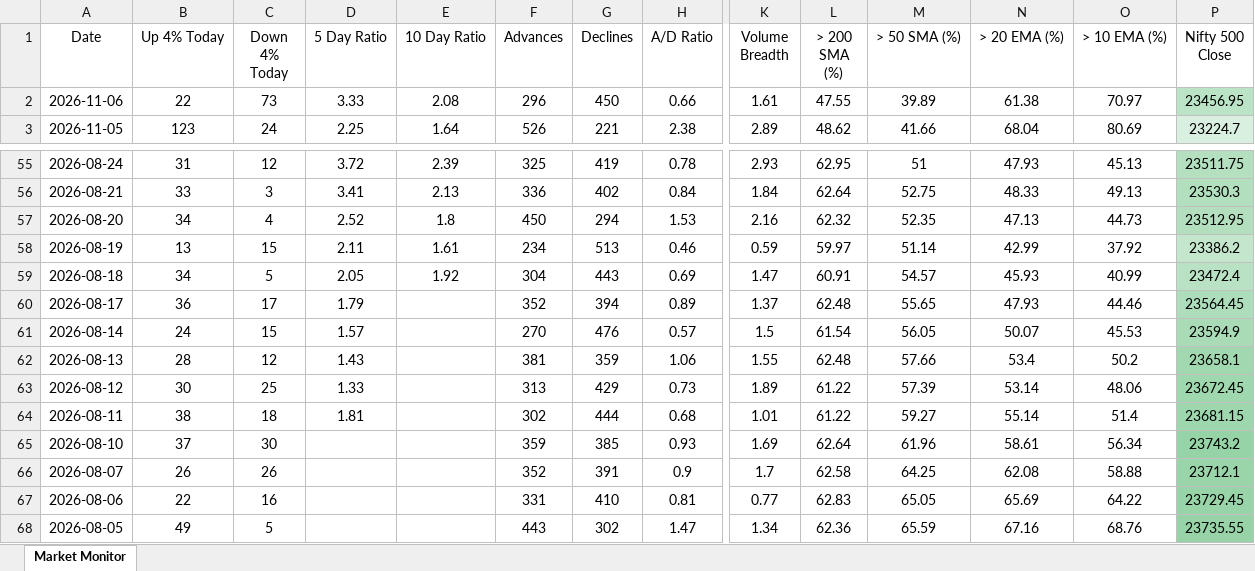
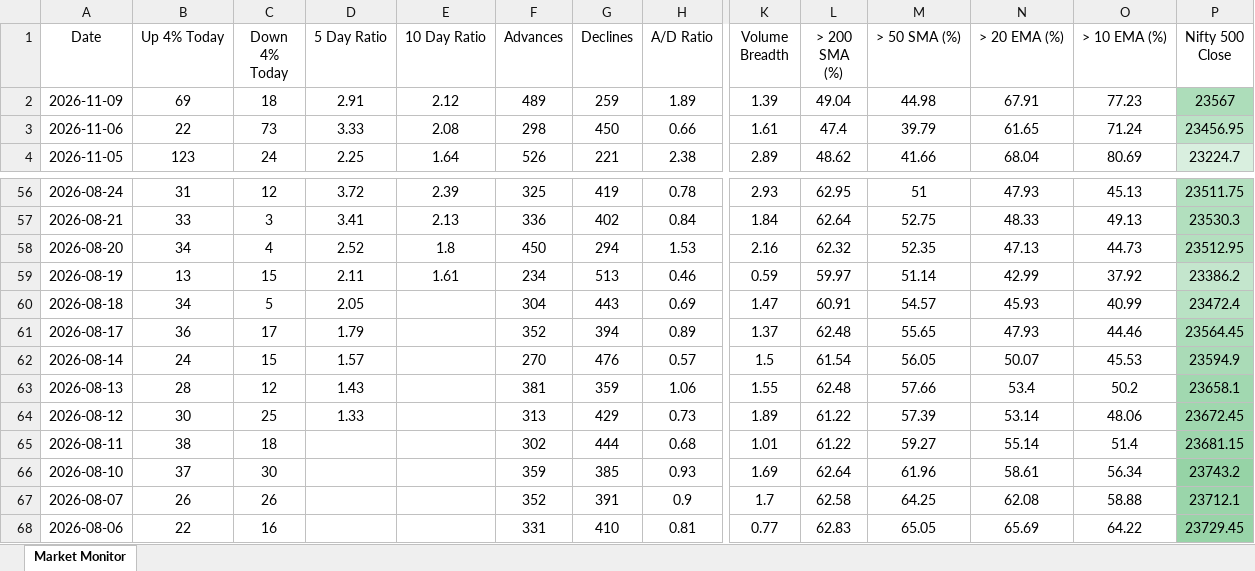
Before and after one commit to chethanshivaraju94-netizen/nse-market-monitor, an Excel workbook: NSE_Market_Monitor.xlsx, sheet Market Monitor, drawn as a sheet; only a part is shown, gaps mark what is left out; the shorter side is filled out with more unchanged rows; values as stored, in another font and other column widths than the file's, no borders; conditional formats not drawn; addresses are those after the commit; rows hold the shown columns only; the diff names each change by its address in the sheet, - before the commit and + after, or states it on an @@ line.

```diff
--- a/NSE_Market_Monitor.xlsx (sheet Market Monitor)
+++ b/NSE_Market_Monitor.xlsx (sheet Market Monitor)
+row 2: 2026-11-09 | 69 | 18 | 2.91 | 2.12 | 489 | 259 | 1.89 | 1.39 | 49.04 | 44.98 | 67.91 | 77.23 | 23567
-F3 (Advances): 296
+F3 (Advances): 298
-L3 (> 200 SMA (%)): 47.55
+L3 (> 200 SMA (%)): 47.4
-M3 (> 50 SMA (%)): 39.89
+M3 (> 50 SMA (%)): 39.79
-N3 (> 20 EMA (%)): 61.38
+N3 (> 20 EMA (%)): 61.65
-O3 (> 10 EMA (%)): 70.97
+O3 (> 10 EMA (%)): 71.24
-E60 (10 Day Ratio): 1.92
+E60 (10 Day Ratio): (empty)
-D65 (5 Day Ratio): 1.81
+D65 (5 Day Ratio): (empty)
```
Also changed, not shown: NSE_Sector_Monitor.xlsx.
